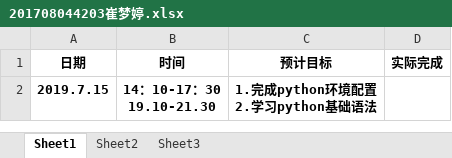
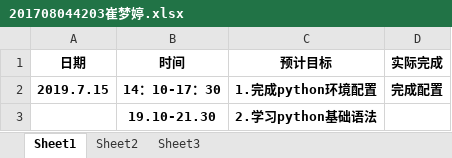
Before and after one commit to ly934060690/nlp_entity, an Excel workbook: doc/log/201708044203崔梦婷.xlsx, sheet Sheet1, drawn as a sheet; values as stored, in another font and other column widths than the file's, no borders; ↵ is a line break in a cell; the diff names each change by its address in the sheet, - before the commit and + after, or states it on an @@ line.

Commit message:
Update 201708044203崔梦婷.xlsx

```diff
--- a/doc/log/201708044203崔梦婷.xlsx (sheet Sheet1)
+++ b/doc/log/201708044203崔梦婷.xlsx (sheet Sheet1)
-B2 (时间): 14：10-17：30 ↵ 19.10-21.30
+B2 (时间): 14：10-17：30
-C2 (预计目标): 1.完成python环境配置 ↵ 2.学习python基础语法
+C2 (预计目标): 1.完成python环境配置
-D2 (实际完成): (empty)
+D2 (实际完成): 完成配置
+row 3:  | 19.10-21.30 | 2.学习python基础语法
```
